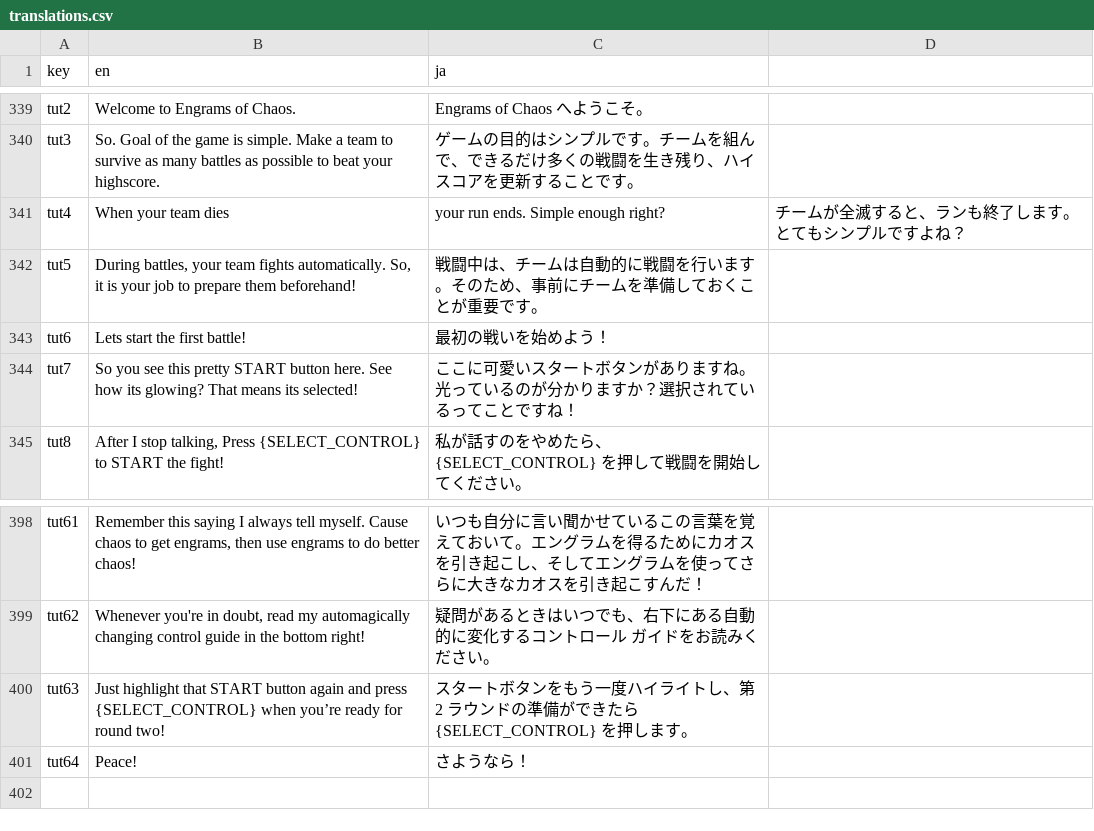
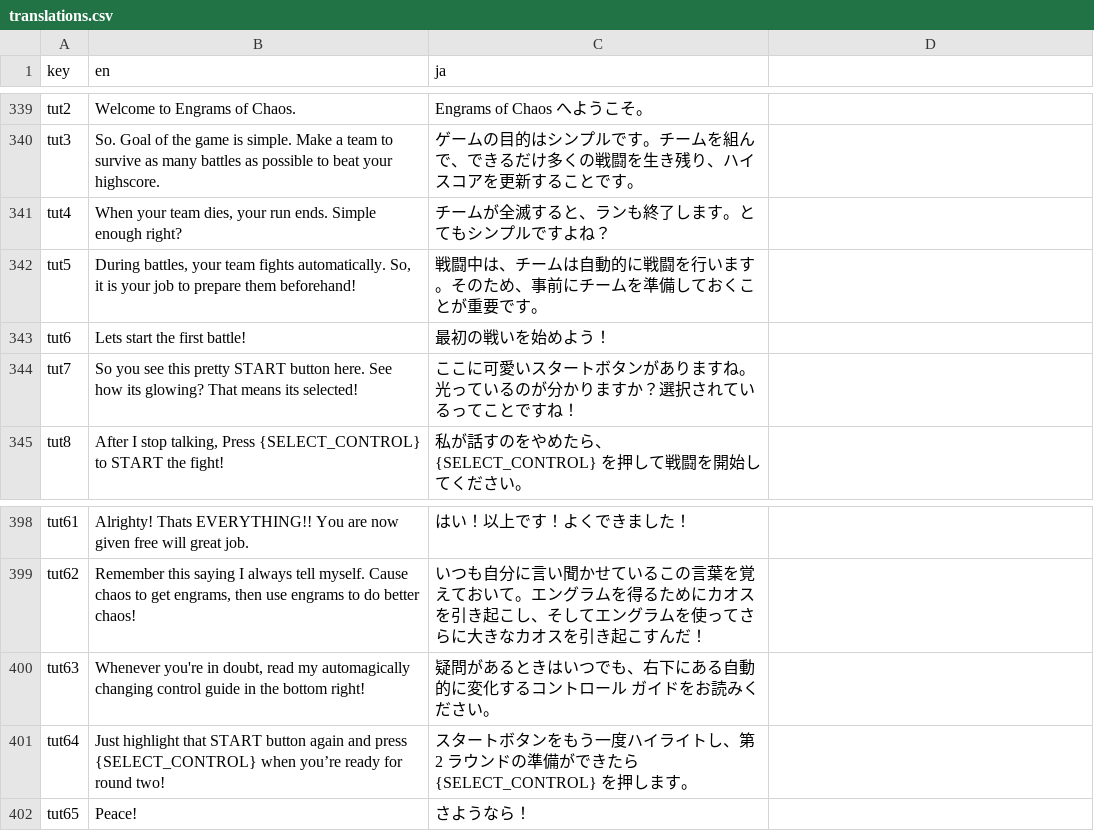
Before and after one commit to Kaplin86/engrams-of-chaos, a CSV file: translations.csv, drawn as a sheet; only a part is shown, gaps mark what is left out; addresses are those after the commit; the diff covers the shown part only; the diff names each change by its address in the sheet, - before the commit and + after, or states it on an @@ line.

Commit message:
84 hour
fixed tutorial translations (i was missing a single line), started work on translating the tutorial, and also binded controller a and b to work for z and x

```diff
--- a/translations.csv
+++ b/translations.csv
-B341 (en): When your team dies
+B341 (en): When your team dies, your run ends. Simple enough right?
-C341 (ja): your run ends. Simple enough right?
+C341 (ja): チームが全滅すると、ランも終了します。とてもシンプルですよね？
-D341: チームが全滅すると、ランも終了します。とてもシンプルですよね？
+D341: (empty)
-B398 (en): Remember this saying I always tell myself. Cause chaos to get engrams, then use engrams to do better chaos!
+B398 (en): Alrighty! Thats EVERYTHING!! You are now given free will great job.
-C398 (ja): いつも自分に言い聞かせているこの言葉を覚えておいて。エングラムを得るためにカオスを引き起こし、そしてエングラムを使ってさらに大きなカオスを引き起こすんだ！
+C398 (ja): はい！以上です！よくできました！
-B399 (en): Whenever you're in doubt, read my automagically changing control guide in the bottom right!
+B399 (en): Remember this saying I always tell myself. Cause chaos to get engrams, then use engrams to do better chaos!
-C399 (ja): 疑問があるときはいつでも、右下にある自動的に変化するコントロール ガイドをお読みください。
+C399 (ja): いつも自分に言い聞かせているこの言葉を覚えておいて。エングラムを得るためにカオスを引き起こし、そしてエングラムを使ってさらに大きなカオスを引き起こすんだ！
-B400 (en): Just highlight that START button again and press {SELECT_CONTROL} when you’re ready for round two!
+B400 (en): Whenever you're in doubt, read my automagically changing control guide in the bottom right!
-C400 (ja): スタートボタンをもう一度ハイライトし、第 2 ラウンドの準備ができたら {SELECT_CONTROL} を押します。
+C400 (ja): 疑問があるときはいつでも、右下にある自動的に変化するコントロール ガイドをお読みください。
+row 401: tut64 | Just highlight that START button again and press {SELECT_CONTROL} when you’re ready for round two! | スタートボタンをもう一度ハイライトし、第 2 ラウンドの準備ができたら {SELECT_CONTROL} を押します。
-A402 (key): tut64
+A402 (key): tut65
```
Also changed, not shown: 95 edited cells elsewhere in this file, 8 other files.
